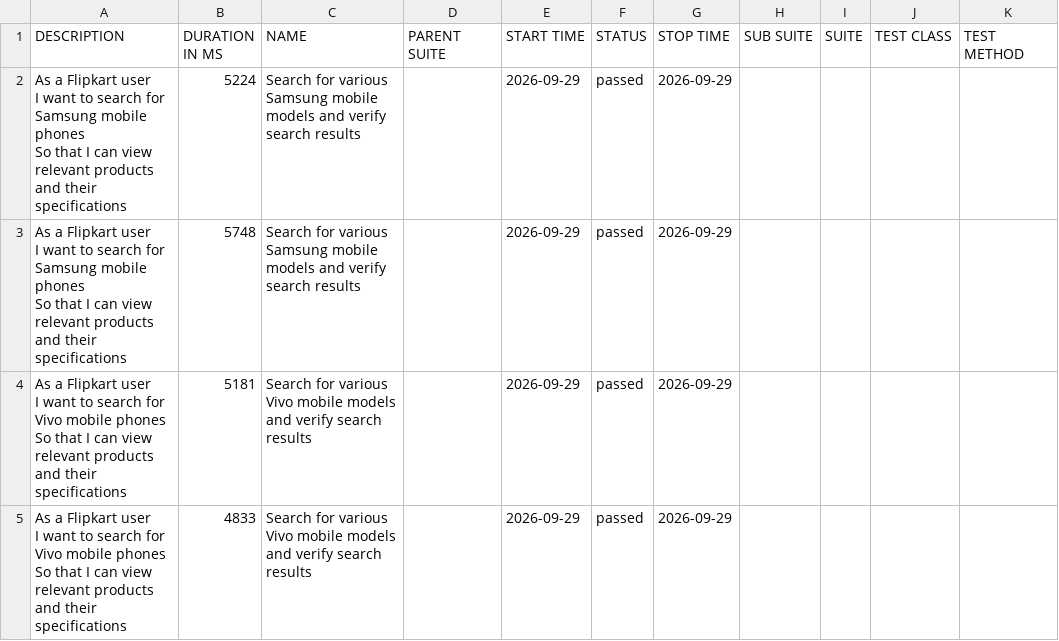
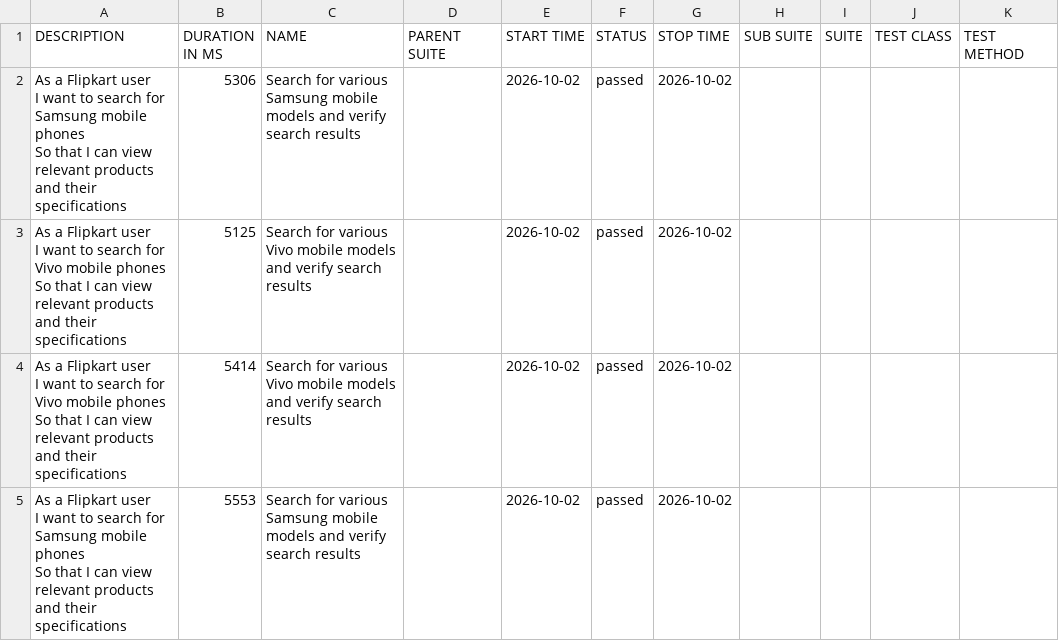
Before and after one commit to sanjeetkumar1986/Playwright-cucumber-BDD, a CSV file: data/suites.csv, drawn as a sheet.

```diff
--- a/data/suites.csv
+++ b/data/suites.csv
@@ -1,13 +1,13 @@
 "DESCRIPTION","DURATION IN MS","NAME","PARENT SUITE","START TIME","STATUS","STOP TIME","SUB SUITE","SUITE","TEST CLASS","TEST METHOD"
-"As a Flipkart user
-  I want to search for Samsung mobile phones
-  So that I can view relevant products and their specifications","5224","Search for various Samsung mobile models and verify search results","","2026-09-29","passed","2026-09-29","","","",""
-"As a Flipkart user
-  I want to search for Samsung mobile phones
-  So that I can view relevant products and their specifications","5748","Search for various Samsung mobile models and verify search results","","2026-09-29","passed","2026-09-29","","","",""
-"As a Flipkart user
-  I want to search for Vivo mobile phones
-  So that I can view relevant products and their specifications","5181","Search for various Vivo mobile models and verify search results","","2026-09-29","passed","2026-09-29","","","",""
-"As a Flipkart user
-  I want to search for Vivo mobile phones
-  So that I can view relevant products and their specifications","4833","Search for various Vivo mobile models and verify search results","","2026-09-29","passed","2026-09-29","","","",""
+"As a Flipkart user
+  I want to search for Samsung mobile phones
+  So that I can view relevant products and their specifications","5306","Search for various Samsung mobile models and verify search results","","2026-10-02","passed","2026-10-02","","","",""
+"As a Flipkart user
+  I want to search for Vivo mobile phones
+  So that I can view relevant products and their specifications","5125","Search for various Vivo mobile models and verify search results","","2026-10-02","passed","2026-10-02","","","",""
+"As a Flipkart user
+  I want to search for Vivo mobile phones
+  So that I can view relevant products and their specifications","5414","Search for various Vivo mobile models and verify search results","","2026-10-02","passed","2026-10-02","","","",""
+"As a Flipkart user
+  I want to search for Samsung mobile phones
+  So that I can view relevant products and their specifications","5553","Search for various Samsung mobile models and verify search results","","2026-10-02","passed","2026-10-02","","","",""
```
Also changed, not shown: 26 other files.
